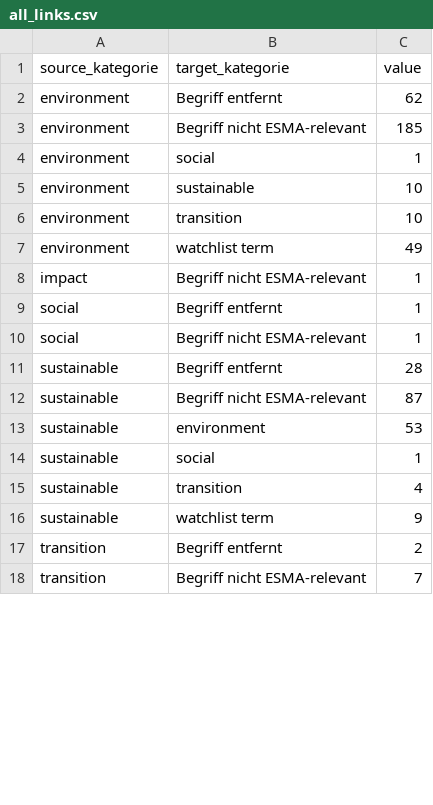
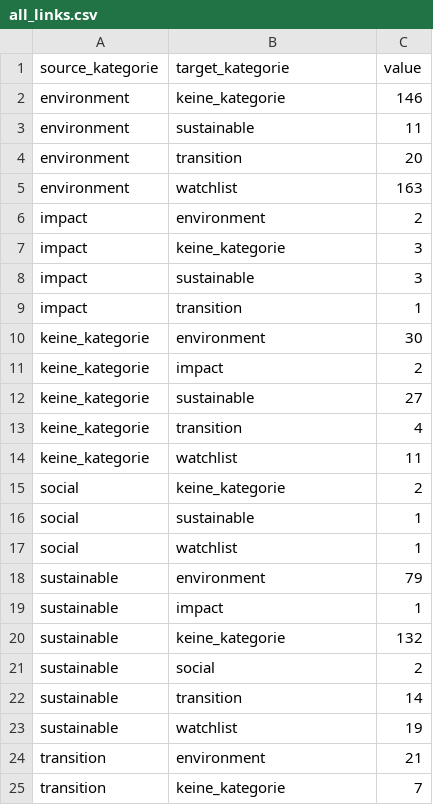
Before and after one commit to alisonschultz/sankey_esmaguidelines_changes, a CSV file: all_links.csv, drawn as a sheet; only a part is shown; the diff covers the shown part only.

Commit message:
update data

```diff
--- a/all_links.csv
+++ b/all_links.csv
@@ -1,18 +1,25 @@
 source_kategorie,target_kategorie,value
-environment,Begriff entfernt,62
-environment,Begriff nicht ESMA-relevant,185
-environment,social,1
-environment,sustainable,10
-environment,transition,10
-environment,watchlist term,49
-impact,Begriff nicht ESMA-relevant,1
-social,Begriff entfernt,1
-social,Begriff nicht ESMA-relevant,1
-sustainable,Begriff entfernt,28
-sustainable,Begriff nicht ESMA-relevant,87
-sustainable,environment,53
-sustainable,social,1
-sustainable,transition,4
-sustainable,watchlist term,9
-transition,Begriff entfernt,2
-transition,Begriff nicht ESMA-relevant,7
+environment,keine_kategorie,146
+environment,sustainable,11
+environment,transition,20
+environment,watchlist,163
+impact,environment,2
+impact,keine_kategorie,3
+impact,sustainable,3
+impact,transition,1
+keine_kategorie,environment,30
+keine_kategorie,impact,2
+keine_kategorie,sustainable,27
+keine_kategorie,transition,4
+keine_kategorie,watchlist,11
+social,keine_kategorie,2
+social,sustainable,1
+social,watchlist,1
+sustainable,environment,79
+sustainable,impact,1
+sustainable,keine_kategorie,132
+sustainable,social,2
+sustainable,transition,14
+sustainable,watchlist,19
+transition,environment,21
+transition,keine_kategorie,7
```
Also changed, not shown: 2 added rows, 3 removed rows and 4 edited cells elsewhere in this file, test_links.csv, 2 other files.
